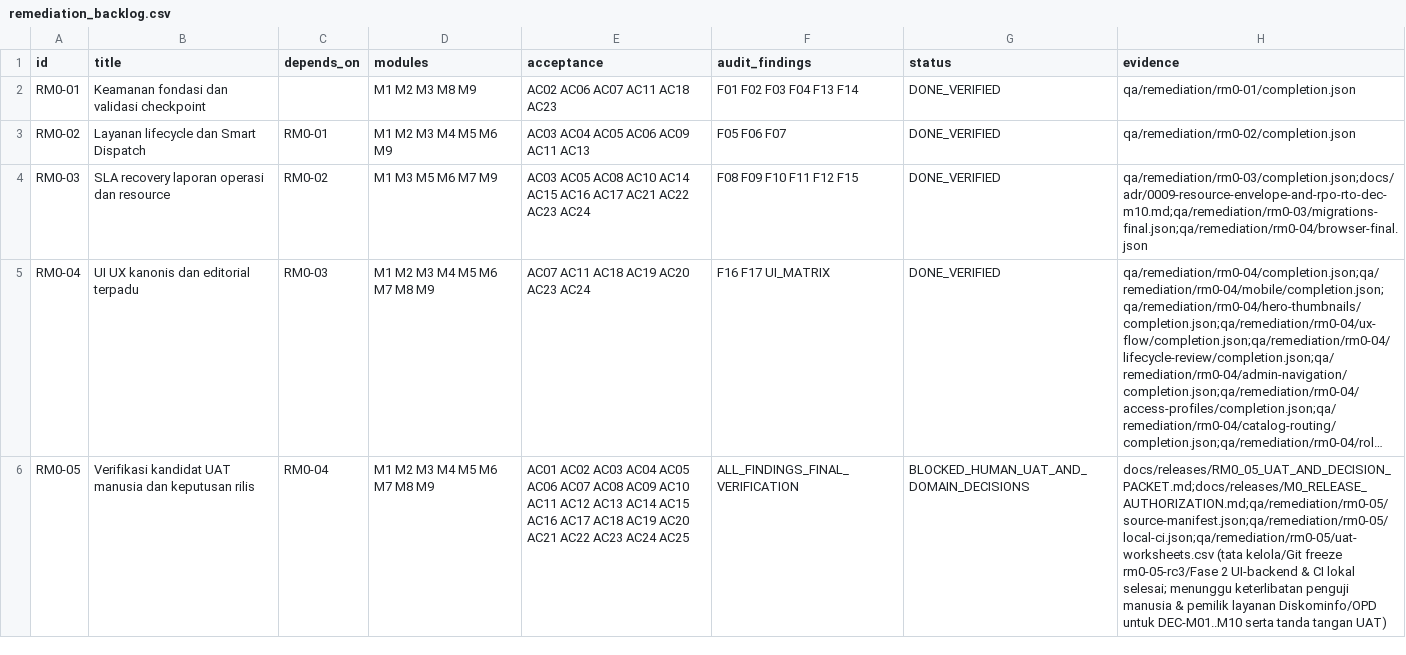
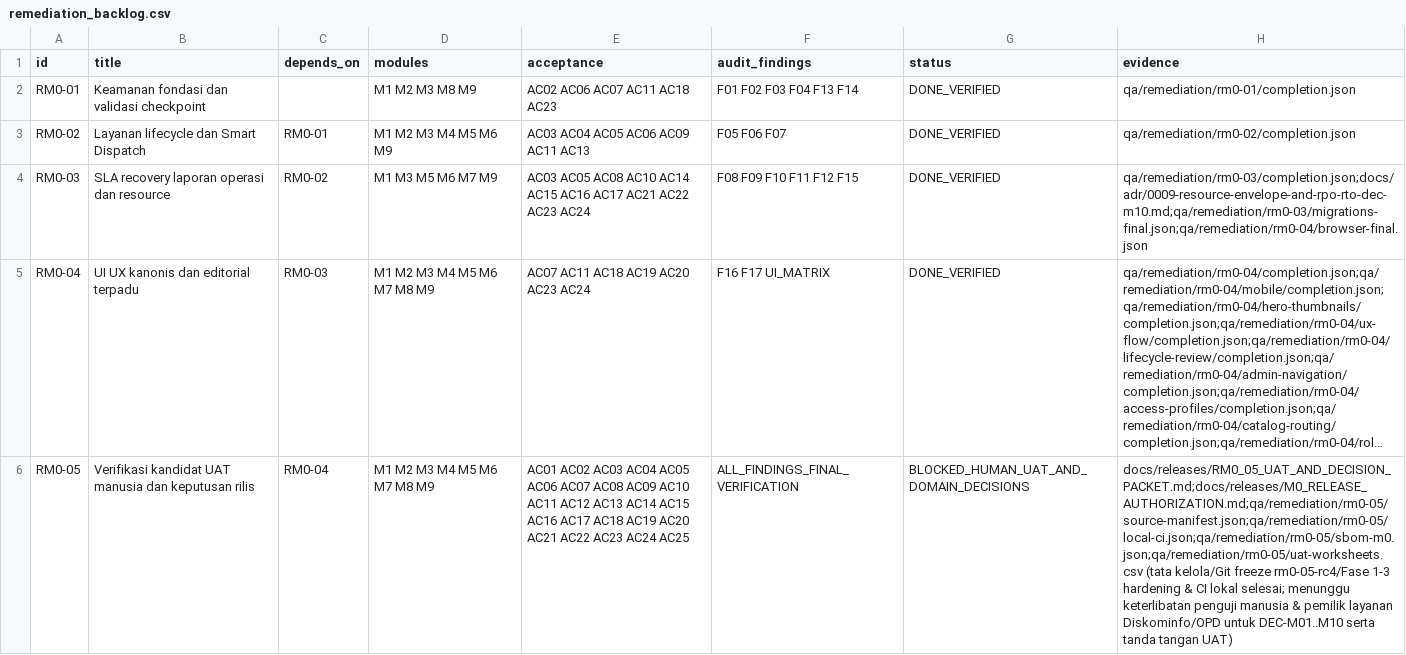
Before and after one commit to pedroiriano/helpdesk-tik-m0, a CSV file: planning/remediation_backlog.csv, drawn as a sheet; long unchanged cells end in …; the diff names each change by its address in the sheet, - before the commit and + after, or states it on an @@ line.

```diff
--- a/planning/remediation_backlog.csv
+++ b/planning/remediation_backlog.csv
-H6 (evidence): docs/releases/RM0_05_UAT_AND_DECISION_PACKET.md;docs/releases/M0_RELEASE_AUTHORIZATION.md;qa/remediation/rm0-05/source-manifest.json;qa/remediation/rm0-05/local-ci.json;qa/remediation/rm0-05/uat-worksheets.csv (tata kelola/Git freeze rm0-05-rc3/Fase 2 UI-backend & CI…
+H6 (evidence): docs/releases/RM0_05_UAT_AND_DECISION_PACKET.md;docs/releases/M0_RELEASE_AUTHORIZATION.md;qa/remediation/rm0-05/source-manifest.json;qa/remediation/rm0-05/local-ci.json;qa/remediation/rm0-05/sbom-m0.json;qa/remediation/rm0-05/uat-worksheets.csv (tata kelola/Git freeze rm0-05-rc4/Fase 1-3 hardening & CI…
```
Also changed, not shown: contracts/business_traceability.csv, 57 other files.
